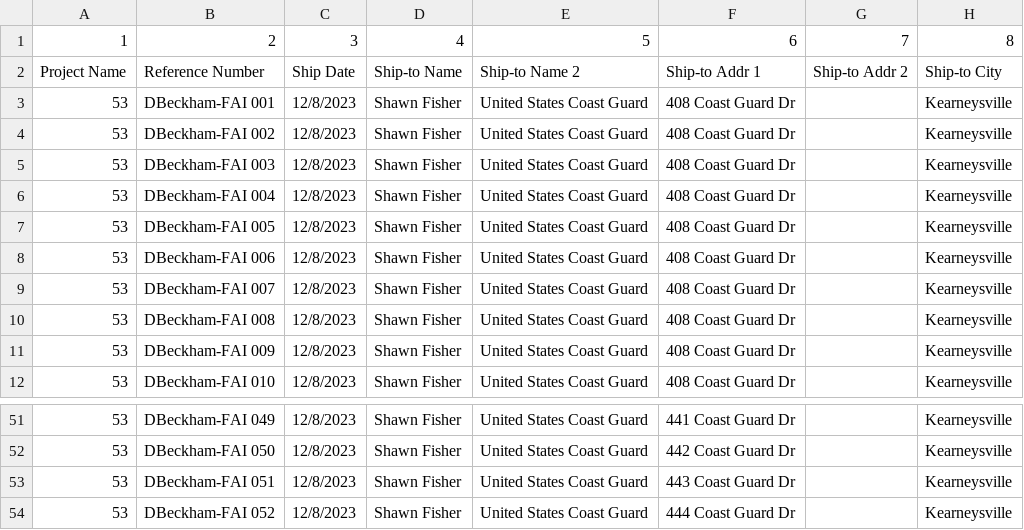
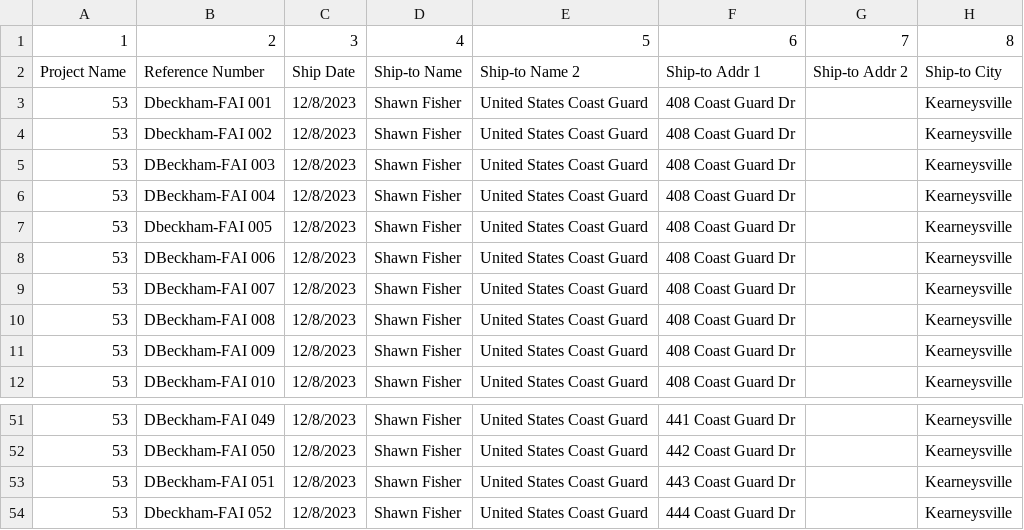
Before and after one commit to DustanBaker/Order-Converter, a CSV file: USCG Test.csv, drawn as a sheet; only a part is shown, gaps mark what is left out; the diff names each change by its address in the sheet, - before the commit and + after, or states it on an @@ line.

```diff
--- a/USCG Test.csv
+++ b/USCG Test.csv
-B3: DBeckham-FAI 001
+B3: Dbeckham-FAI 001
-B4: DBeckham-FAI 002
+B4: Dbeckham-FAI 002
-B7: DBeckham-FAI 005
+B7: Dbeckham-FAI 005
-B54: DBeckham-FAI 052
+B54: Dbeckham-FAI 052
```
Also changed, not shown: 4 other files.
